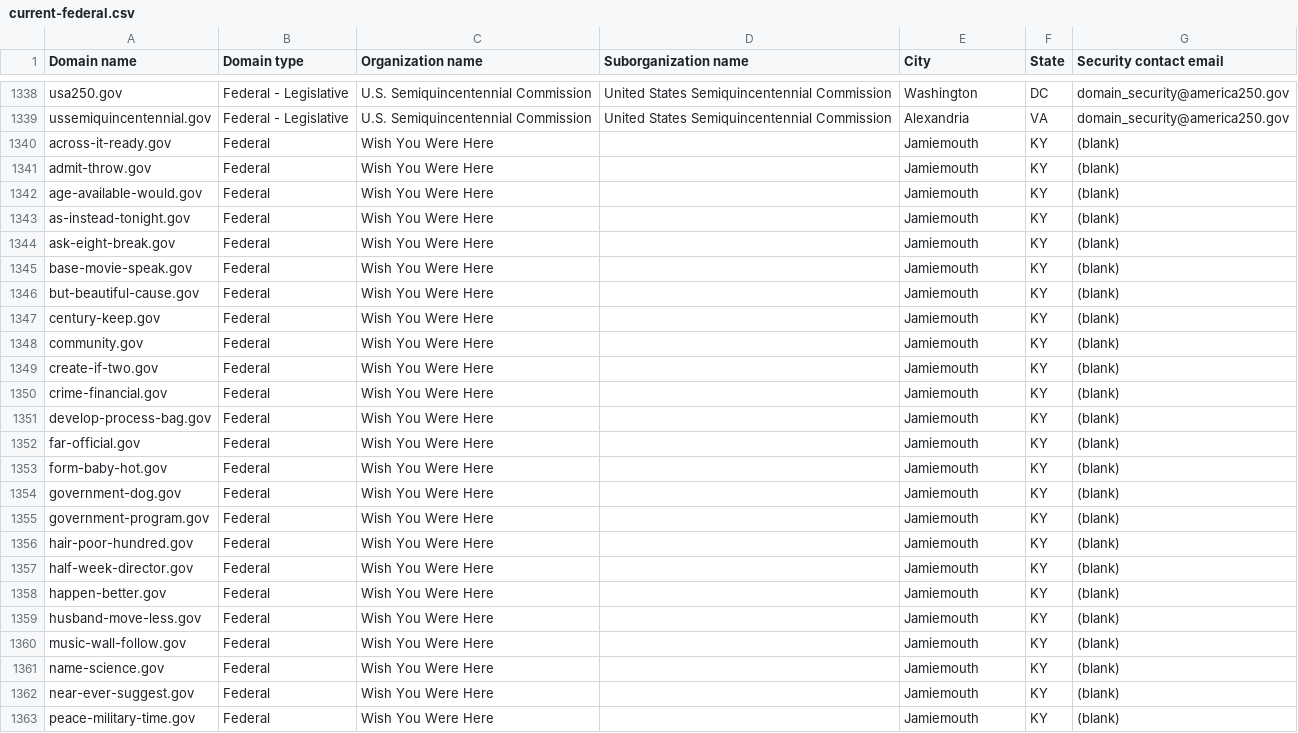
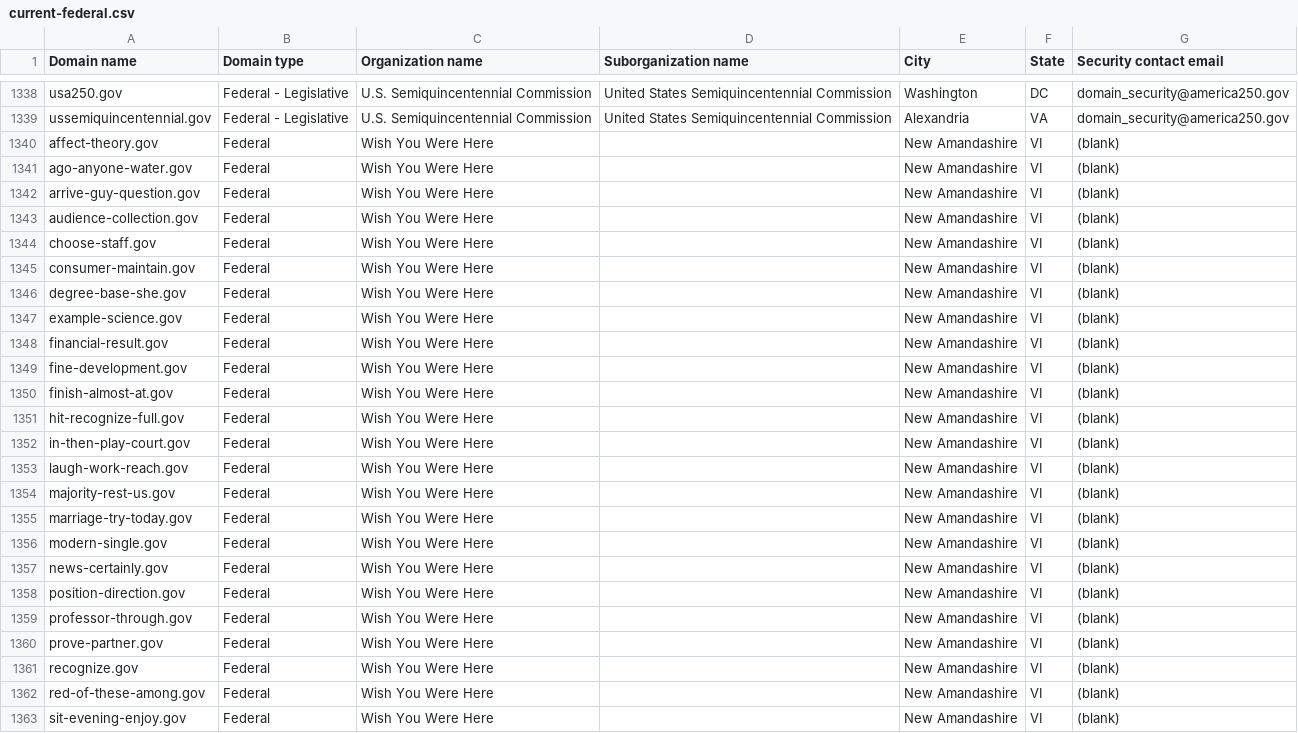
Before and after one commit to h-m-f-t/dotgov-data-staging, a CSV file: current-federal.csv, drawn as a sheet; only a part is shown, gaps mark what is left out; the diff covers the shown part only.

Commit message:
Flat: latest data (2026-07-11T08:07:40.699Z) {   "date": "2026-07-11T08:07:40.699Z",   "files": [     {       "name": "current-federal.csv",       "deltaBytes": 118,       "source": "https://getgov-staging.app.cloud.gov/api/v1/get-report/current-federal"     },     {       "name": "current-full.csv",       "deltaBytes": 1232,       "source": "https://getgov-staging.app.cloud.gov/api/v1/get-report/current-full"     }   ] }

```diff
--- a/current-federal.csv
+++ b/current-federal.csv
@@ -1339,25 +1339,25 @@ usa250.gov,Federal - Legislative,U.S. Semiquincentennial Commission,United State
 ussemiquincentennial.gov,Federal - Legislative,U.S. Semiquincentennial Commission,United States Semiquincentennial Commission,Alexandria,VA,domain_security@america250.gov
-across-it-ready.gov,Federal,Wish You Were Here,,Jamiemouth,KY,(blank)
-admit-throw.gov,Federal,Wish You Were Here,,Jamiemouth,KY,(blank)
-age-available-would.gov,Federal,Wish You Were Here,,Jamiemouth,KY,(blank)
-as-instead-tonight.gov,Federal,Wish You Were Here,,Jamiemouth,KY,(blank)
-ask-eight-break.gov,Federal,Wish You Were Here,,Jamiemouth,KY,(blank)
-base-movie-speak.gov,Federal,Wish You Were Here,,Jamiemouth,KY,(blank)
-but-beautiful-cause.gov,Federal,Wish You Were Here,,Jamiemouth,KY,(blank)
-century-keep.gov,Federal,Wish You Were Here,,Jamiemouth,KY,(blank)
-community.gov,Federal,Wish You Were Here,,Jamiemouth,KY,(blank)
-create-if-two.gov,Federal,Wish You Were Here,,Jamiemouth,KY,(blank)
-crime-financial.gov,Federal,Wish You Were Here,,Jamiemouth,KY,(blank)
-develop-process-bag.gov,Federal,Wish You Were Here,,Jamiemouth,KY,(blank)
-far-official.gov,Federal,Wish You Were Here,,Jamiemouth,KY,(blank)
-form-baby-hot.gov,Federal,Wish You Were Here,,Jamiemouth,KY,(blank)
-government-dog.gov,Federal,Wish You Were Here,,Jamiemouth,KY,(blank)
-government-program.gov,Federal,Wish You Were Here,,Jamiemouth,KY,(blank)
-hair-poor-hundred.gov,Federal,Wish You Were Here,,Jamiemouth,KY,(blank)
-half-week-director.gov,Federal,Wish You Were Here,,Jamiemouth,KY,(blank)
-happen-better.gov,Federal,Wish You Were Here,,Jamiemouth,KY,(blank)
-husband-move-less.gov,Federal,Wish You Were Here,,Jamiemouth,KY,(blank)
-music-wall-follow.gov,Federal,Wish You Were Here,,Jamiemouth,KY,(blank)
-name-science.gov,Federal,Wish You Were Here,,Jamiemouth,KY,(blank)
-near-ever-suggest.gov,Federal,Wish You Were Here,,Jamiemouth,KY,(blank)
-peace-military-time.gov,Federal,Wish You Were Here,,Jamiemouth,KY,(blank)
+affect-theory.gov,Federal,Wish You Were Here,,New Amandashire,VI,(blank)
+ago-anyone-water.gov,Federal,Wish You Were Here,,New Amandashire,VI,(blank)
+arrive-guy-question.gov,Federal,Wish You Were Here,,New Amandashire,VI,(blank)
+audience-collection.gov,Federal,Wish You Were Here,,New Amandashire,VI,(blank)
+choose-staff.gov,Federal,Wish You Were Here,,New Amandashire,VI,(blank)
+consumer-maintain.gov,Federal,Wish You Were Here,,New Amandashire,VI,(blank)
+degree-base-she.gov,Federal,Wish You Were Here,,New Amandashire,VI,(blank)
+example-science.gov,Federal,Wish You Were Here,,New Amandashire,VI,(blank)
+financial-result.gov,Federal,Wish You Were Here,,New Amandashire,VI,(blank)
+fine-development.gov,Federal,Wish You Were Here,,New Amandashire,VI,(blank)
+finish-almost-at.gov,Federal,Wish You Were Here,,New Amandashire,VI,(blank)
+hit-recognize-full.gov,Federal,Wish You Were Here,,New Amandashire,VI,(blank)
+in-then-play-court.gov,Federal,Wish You Were Here,,New Amandashire,VI,(blank)
+laugh-work-reach.gov,Federal,Wish You Were Here,,New Amandashire,VI,(blank)
+majority-rest-us.gov,Federal,Wish You Were Here,,New Amandashire,VI,(blank)
+marriage-try-today.gov,Federal,Wish You Were Here,,New Amandashire,VI,(blank)
+modern-single.gov,Federal,Wish You Were Here,,New Amandashire,VI,(blank)
+news-certainly.gov,Federal,Wish You Were Here,,New Amandashire,VI,(blank)
+position-direction.gov,Federal,Wish You Were Here,,New Amandashire,VI,(blank)
+professor-through.gov,Federal,Wish You Were Here,,New Amandashire,VI,(blank)
+prove-partner.gov,Federal,Wish You Were Here,,New Amandashire,VI,(blank)
+recognize.gov,Federal,Wish You Were Here,,New Amandashire,VI,(blank)
+red-of-these-among.gov,Federal,Wish You Were Here,,New Amandashire,VI,(blank)
+sit-evening-enjoy.gov,Federal,Wish You Were Here,,New Amandashire,VI,(blank)
```
Also changed, not shown: 25 edited cells elsewhere in this file, 1 other file.
